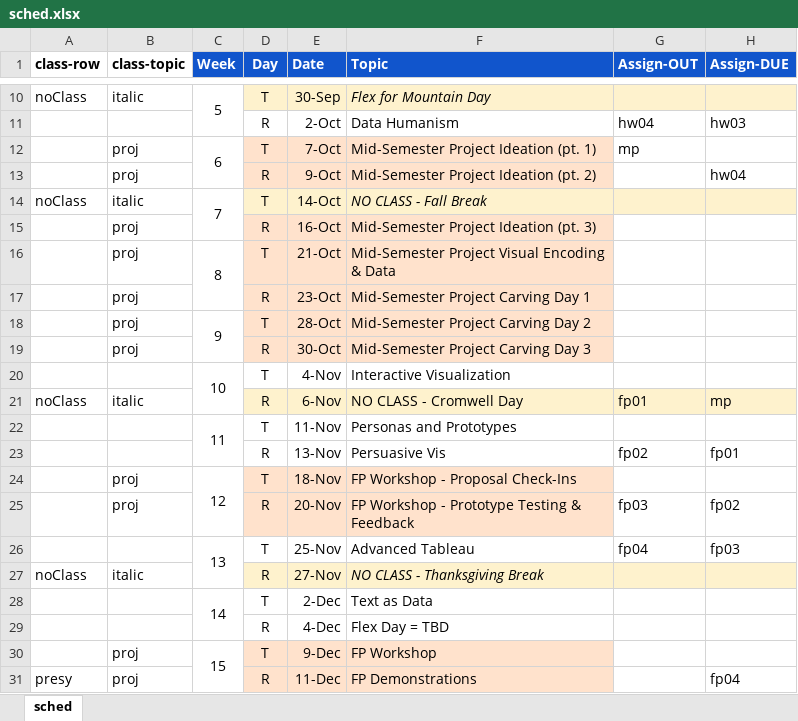
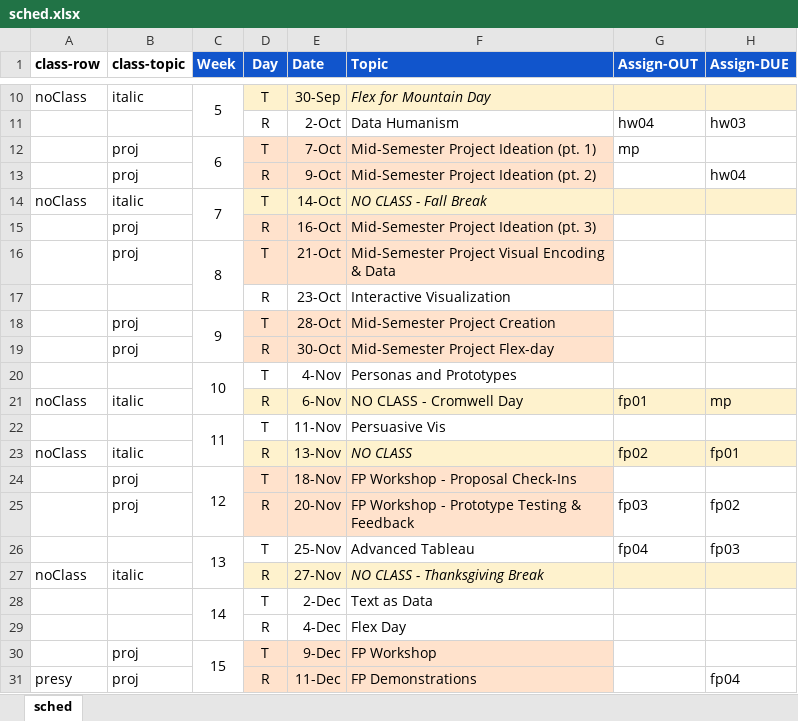
Before and after one commit to amosca01/SDS-CSC109, an Excel workbook: assets/sched.xlsx, sheet sched, drawn as a sheet; only a part is shown, gaps mark what is left out; values as stored, in another font and other column widths than the file's, no borders; the diff names each change by its address in the sheet, - before the commit and + after, or states it on an @@ line.

Commit message:
schedule

```diff
--- a/assets/sched.xlsx (sheet sched)
+++ b/assets/sched.xlsx (sheet sched)
-B17 (class-topic): proj
+B17 (class-topic): (empty)
-D17:F17 fill: #FFE2CC
+D17:F17 fill: none
-F17 (Topic): Mid-Semester Project Carving Day 1
+F17 (Topic): Interactive Visualization
-F18 (Topic): Mid-Semester Project Carving Day 2
+F18 (Topic): Mid-Semester Project Creation
-F19 (Topic): Mid-Semester Project Carving Day 3
+F19 (Topic): Mid-Semester Project Flex-day
-F20 (Topic): Interactive Visualization
+F20 (Topic): Personas and Prototypes
-F22 (Topic): Personas and Prototypes
+F22 (Topic): Persuasive Vis
-A23 (class-row): (empty)
+A23 (class-row): noClass
-B23 (class-topic): (empty)
+B23 (class-topic): italic
-D23:H23 fill: none
+D23:H23 fill: #FEF2CD
-F23 (Topic): Persuasive Vis
+F23 (Topic): NO CLASS
-F23 italic: off
+F23 italic: on
-F29 (Topic): Flex Day = TBD
+F29 (Topic): Flex Day
```
Also changed, not shown: 6 other files.
